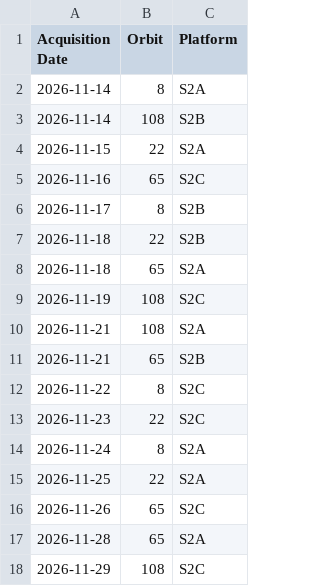
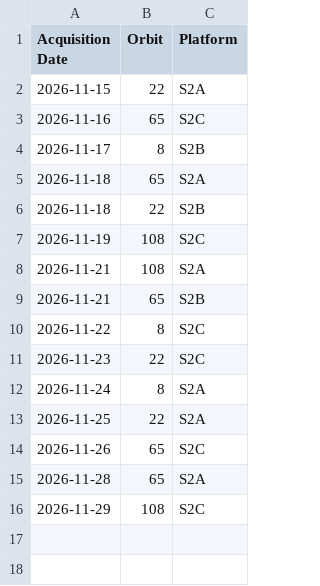
Before and after one commit to davidoesch/satromo-v2-personal, a CSV file: tools/acquisitionplan.csv, drawn as a sheet.

```diff
--- a/tools/acquisitionplan.csv
+++ b/tools/acquisitionplan.csv
@@ -1,4 +1,2 @@
 Acquisition Date,Orbit,Platform
-2026-11-14,8,S2A
-2026-11-14,108,S2B
 2026-11-15,22,S2A
@@ -6,4 +4,4 @@ Acquisition Date,Orbit,Platform
 2026-11-17,8,S2B
+2026-11-18,65,S2A
 2026-11-18,22,S2B
-2026-11-18,65,S2A
 2026-11-19,108,S2C
```
Also changed, not shown: tools/step0_empty_assets.csv.
